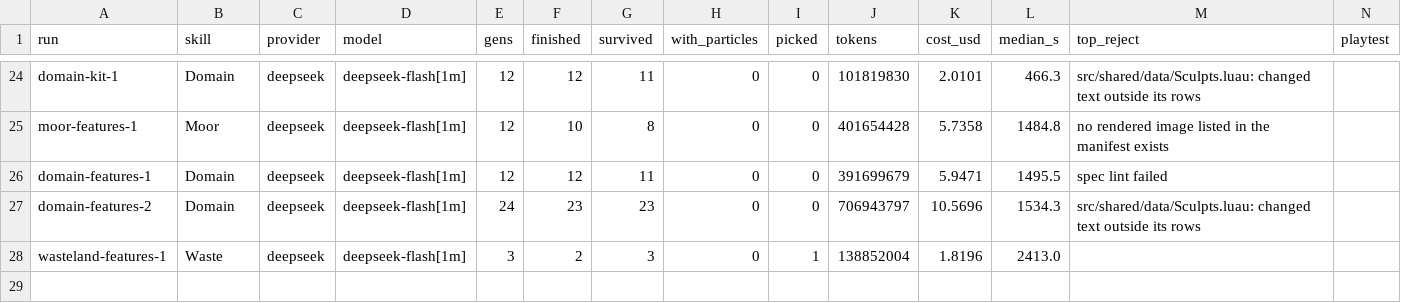
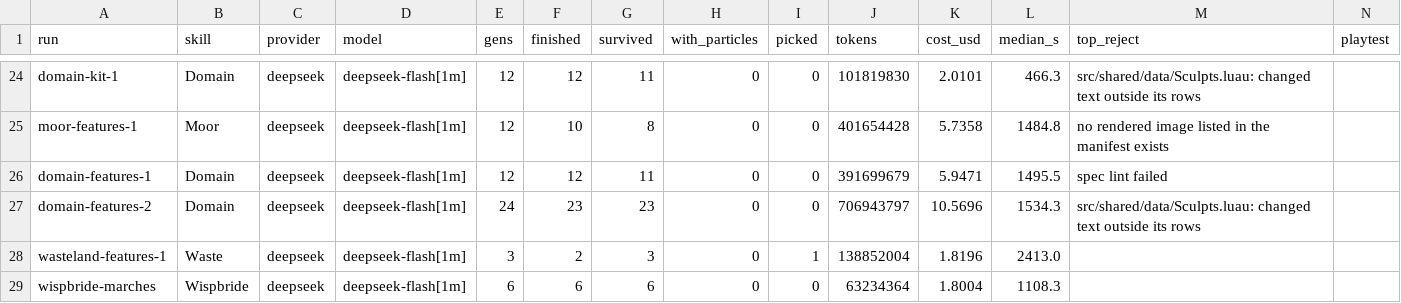
Before and after one commit to singsongallalong/swarm-lab, a CSV file: results/ledger.csv, drawn as a sheet; only a part is shown, gaps mark what is left out; the diff names each change by its address in the sheet, - before the commit and + after, or states it on an @@ line.

```diff
--- a/results/ledger.csv
+++ b/results/ledger.csv
+row 29: wispbride-marches | Wispbride | deepseek | deepseek-flash[1m] | 6 | 6 | 6 | 0 | 0 | 63234364 | 1.8004 | 1108.3
```
